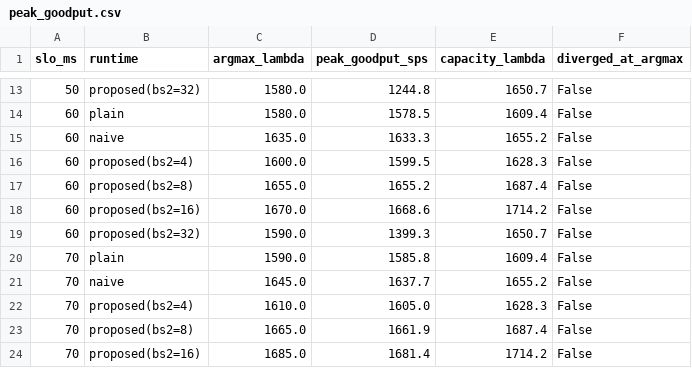
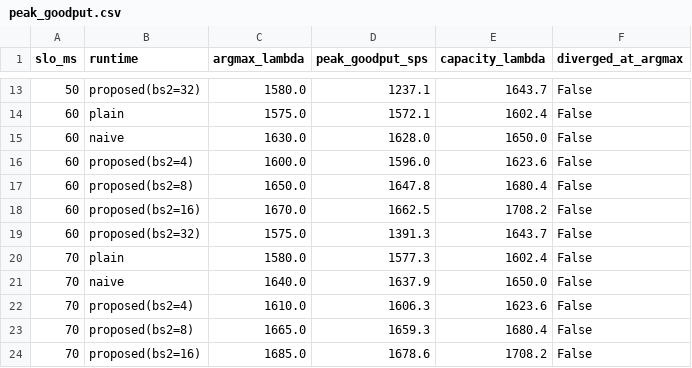
Before and after one commit to chanhwi-s/batchedee, a CSV file: artifacts/results/peak_goodput.csv, drawn as a sheet; only a part is shown, gaps mark what is left out; the diff covers the shown part only.

```diff
--- a/artifacts/results/peak_goodput.csv
+++ b/artifacts/results/peak_goodput.csv
@@ -13,12 +13,12 @@ slo_ms,runtime,argmax_lambda,peak_goodput_sps,capacity_lambda,diverged_at_argmax
-50,proposed(bs2=32),1580.0,1244.8,1650.7,False
-60,plain,1580.0,1578.5,1609.4,False
-60,naive,1635.0,1633.3,1655.2,False
-60,proposed(bs2=4),1600.0,1599.5,1628.3,False
-60,proposed(bs2=8),1655.0,1655.2,1687.4,False
-60,proposed(bs2=16),1670.0,1668.6,1714.2,False
-60,proposed(bs2=32),1590.0,1399.3,1650.7,False
-70,plain,1590.0,1585.8,1609.4,False
-70,naive,1645.0,1637.7,1655.2,False
-70,proposed(bs2=4),1610.0,1605.0,1628.3,False
-70,proposed(bs2=8),1665.0,1661.9,1687.4,False
-70,proposed(bs2=16),1685.0,1681.4,1714.2,False
+50,proposed(bs2=32),1580.0,1237.1,1643.7,False
+60,plain,1575.0,1572.1,1602.4,False
+60,naive,1630.0,1628.0,1650.0,False
+60,proposed(bs2=4),1600.0,1596.0,1623.6,False
+60,proposed(bs2=8),1650.0,1647.8,1680.4,False
+60,proposed(bs2=16),1670.0,1662.5,1708.2,False
+60,proposed(bs2=32),1575.0,1391.3,1643.7,False
+70,plain,1580.0,1577.3,1602.4,False
+70,naive,1640.0,1637.9,1650.0,False
+70,proposed(bs2=4),1610.0,1606.3,1623.6,False
+70,proposed(bs2=8),1665.0,1659.3,1680.4,False
+70,proposed(bs2=16),1685.0,1678.6,1708.2,False
```
Also changed, not shown: 6 removed rows and 51 edited cells elsewhere in this file, artifacts/results/e2e_table_b.csv, artifacts/results/e2e_table_d.csv, 53 other files.
